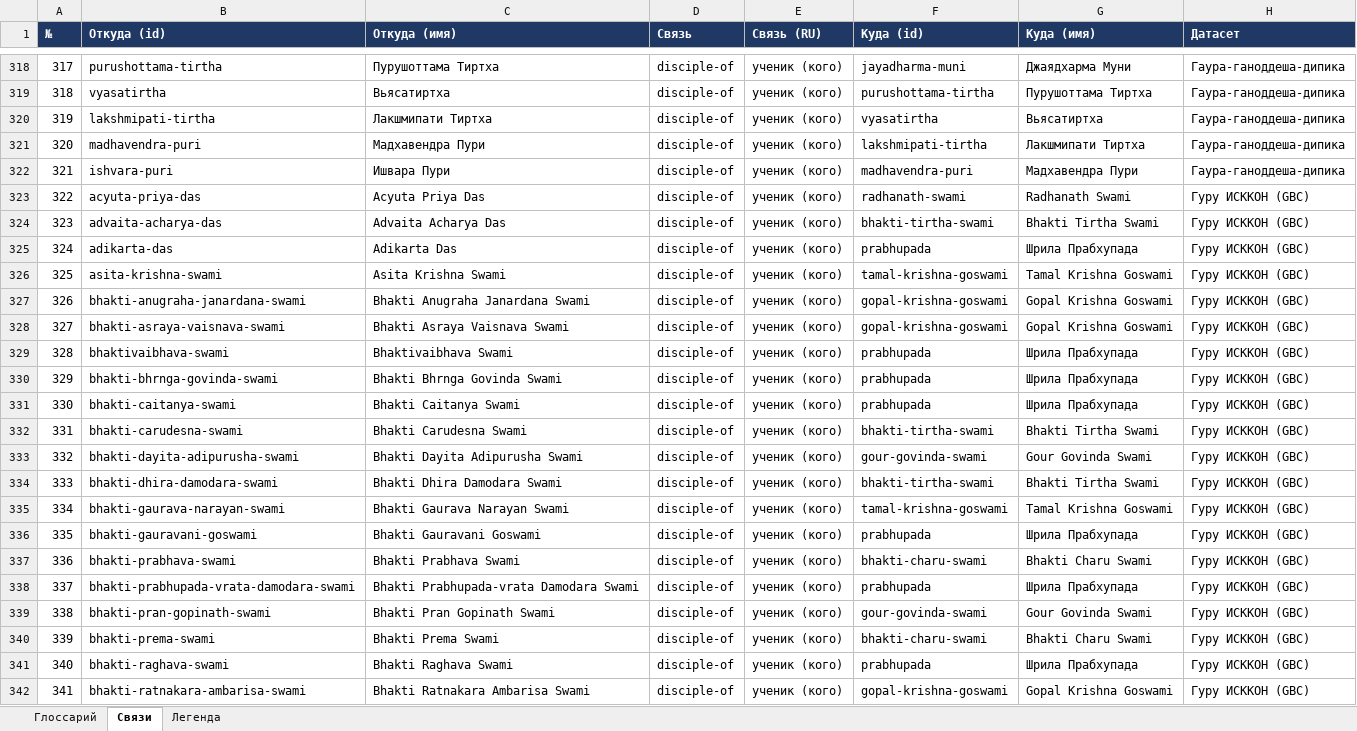
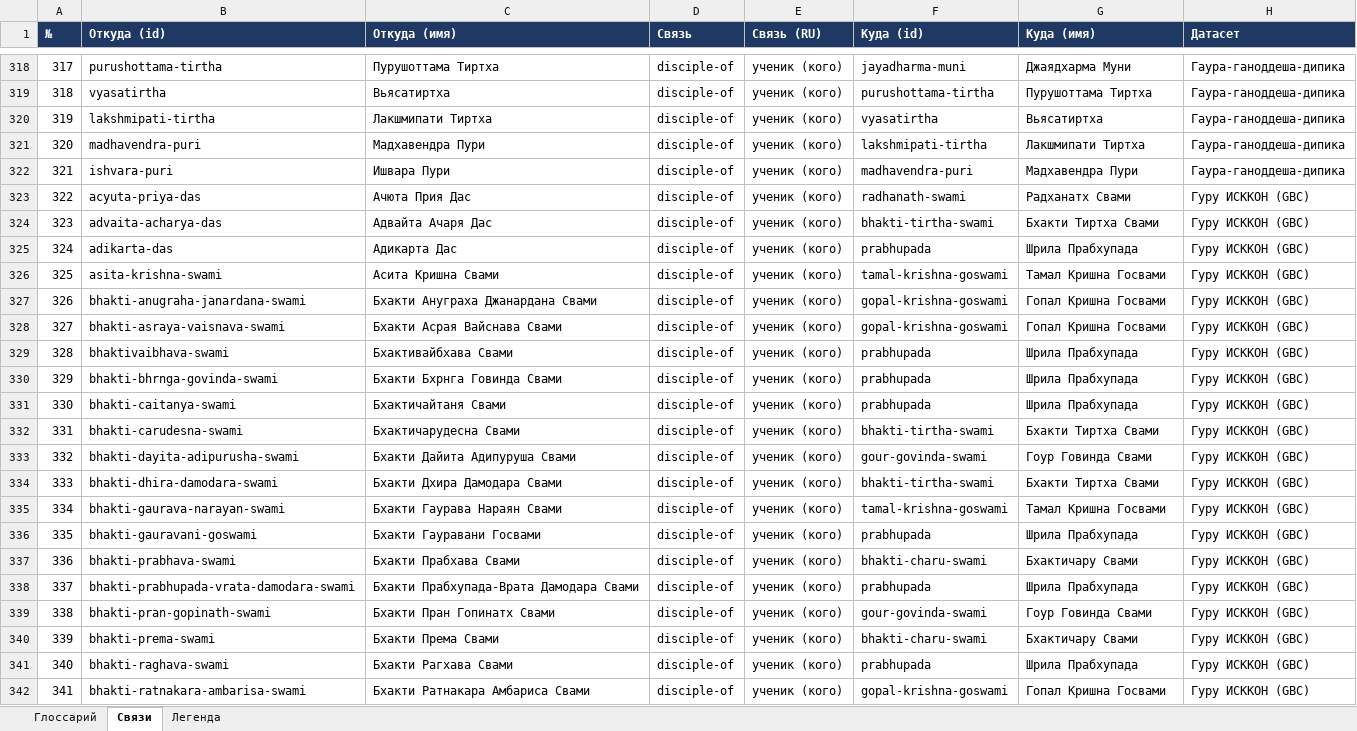
Before and after one commit to billionsx/iskcon, an Excel workbook: docs/entity-registry/ISKCON_Glossary.xlsx, sheet Связи, drawn as a sheet; only a part is shown, gaps mark what is left out; values as stored, in another font and other column widths than the file's, no borders; the diff covers the shown part only; the diff names each change by its address in the sheet, - before the commit and + after, or states it on an @@ line.

```diff
--- a/docs/entity-registry/ISKCON_Glossary.xlsx (sheet Связи)
+++ b/docs/entity-registry/ISKCON_Glossary.xlsx (sheet Связи)
-C323 (Откуда (имя)): Acyuta Priya Das
+C323 (Откуда (имя)): Ачюта Прия Дас
-G323 (Куда (имя)): Radhanath Swami
+G323 (Куда (имя)): Радханатх Свами
-C324 (Откуда (имя)): Advaita Acharya Das
+C324 (Откуда (имя)): Адвайта Ачаря Дас
-G324 (Куда (имя)): Bhakti Tirtha Swami
+G324 (Куда (имя)): Бхакти Тиртха Свами
-C325 (Откуда (имя)): Adikarta Das
+C325 (Откуда (имя)): Адикарта Дас
-C326 (Откуда (имя)): Asita Krishna Swami
+C326 (Откуда (имя)): Асита Кришна Свами
-G326 (Куда (имя)): Tamal Krishna Goswami
+G326 (Куда (имя)): Тамал Кришна Госвами
-C327 (Откуда (имя)): Bhakti Anugraha Janardana Swami
+C327 (Откуда (имя)): Бхакти Ануграха Джанардана Свами
-G327:G328 (Куда (имя)): Gopal Krishna Goswami
+G327:G328 (Куда (имя)): Гопал Кришна Госвами
-C328 (Откуда (имя)): Bhakti Asraya Vaisnava Swami
+C328 (Откуда (имя)): Бхакти Асрая Вайснава Свами
-C329 (Откуда (имя)): Bhaktivaibhava Swami
+C329 (Откуда (имя)): Бхактивайбхава Свами
-C330 (Откуда (имя)): Bhakti Bhrnga Govinda Swami
+C330 (Откуда (имя)): Бхакти Бхрнга Говинда Свами
-C331 (Откуда (имя)): Bhakti Caitanya Swami
+C331 (Откуда (имя)): Бхактичайтаня Свами
-C332 (Откуда (имя)): Bhakti Carudesna Swami
+C332 (Откуда (имя)): Бхактичарудесна Свами
-G332 (Куда (имя)): Bhakti Tirtha Swami
+G332 (Куда (имя)): Бхакти Тиртха Свами
-C333 (Откуда (имя)): Bhakti Dayita Adipurusha Swami
+C333 (Откуда (имя)): Бхакти Дайита Адипуруша Свами
-G333 (Куда (имя)): Gour Govinda Swami
+G333 (Куда (имя)): Гоур Говинда Свами
-C334 (Откуда (имя)): Bhakti Dhira Damodara Swami
+C334 (Откуда (имя)): Бхакти Дхира Дамодара Свами
-G334 (Куда (имя)): Bhakti Tirtha Swami
+G334 (Куда (имя)): Бхакти Тиртха Свами
-C335 (Откуда (имя)): Bhakti Gaurava Narayan Swami
+C335 (Откуда (имя)): Бхакти Гаурава Нараян Свами
-G335 (Куда (имя)): Tamal Krishna Goswami
+G335 (Куда (имя)): Тамал Кришна Госвами
-C336 (Откуда (имя)): Bhakti Gauravani Goswami
+C336 (Откуда (имя)): Бхакти Гауравани Госвами
-C337 (Откуда (имя)): Bhakti Prabhava Swami
+C337 (Откуда (имя)): Бхакти Прабхава Свами
-G337 (Куда (имя)): Bhakti Charu Swami
+G337 (Куда (имя)): Бхактичару Свами
-C338 (Откуда (имя)): Bhakti Prabhupada-vrata Damodara Swami
+C338 (Откуда (имя)): Бхакти Прабхупада-Врата Дамодара Свами
-C339 (Откуда (имя)): Bhakti Pran Gopinath Swami
+C339 (Откуда (имя)): Бхакти Пран Гопинатх Свами
-G339 (Куда (имя)): Gour Govinda Swami
+G339 (Куда (имя)): Гоур Говинда Свами
-C340 (Откуда (имя)): Bhakti Prema Swami
+C340 (Откуда (имя)): Бхакти Према Свами
-G340 (Куда (имя)): Bhakti Charu Swami
+G340 (Куда (имя)): Бхактичару Свами
-C341 (Откуда (имя)): Bhakti Raghava Swami
+C341 (Откуда (имя)): Бхакти Рагхава Свами
-C342 (Откуда (имя)): Bhakti Ratnakara Ambarisa Swami
+C342 (Откуда (имя)): Бхакти Ратнакара Амбариса Свами
-G342 (Куда (имя)): Gopal Krishna Goswami
+G342 (Куда (имя)): Гопал Кришна Госвами
```
Also changed, not shown: 126 edited cells elsewhere in this sheet, sheet Глоссарий, sheet Легенда, 6 other files.
